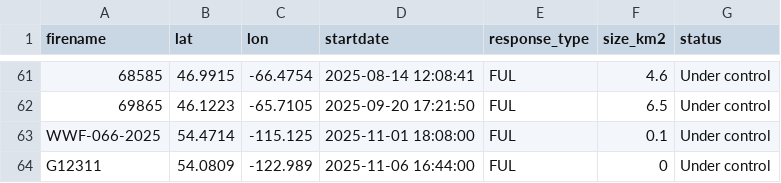
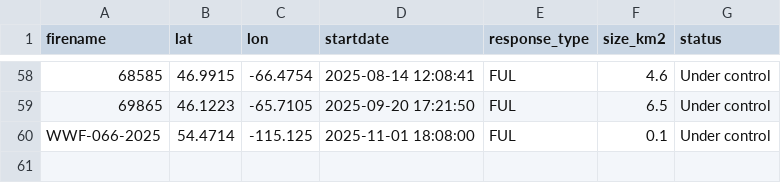
Before and after one commit to vs-postmedia/nat-fire-db-scraper, a CSV file: data/activefires_filtered.csv, drawn as a sheet; only a part is shown, gaps mark what is left out; removed rows and columns are numbered as before the commit, all else as after; the diff covers the shown part only; the diff names each change by its address in the sheet, - before the commit and + after, or states it on an @@ line.

```diff
--- a/data/activefires_filtered.csv
+++ b/data/activefires_filtered.csv
-row 64: G12311 | 54.0809 | -122.989 | 2025-11-06 16:44:00 | FUL | 0 | Under control
```
Also changed, not shown: 3 removed rows, 4 moved rows and 3 edited cells elsewhere in this file.
